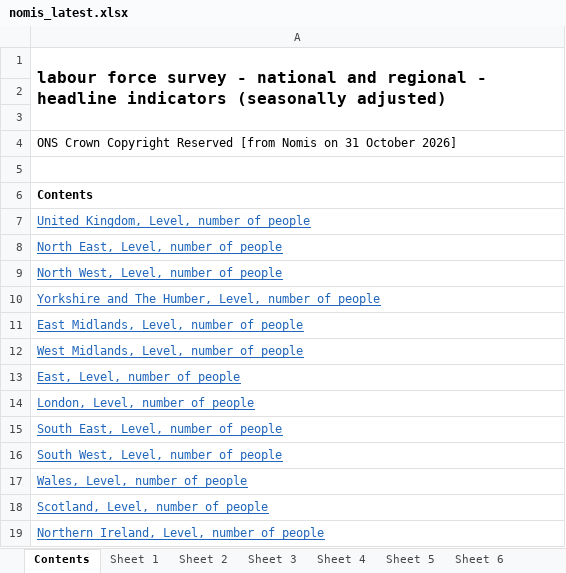
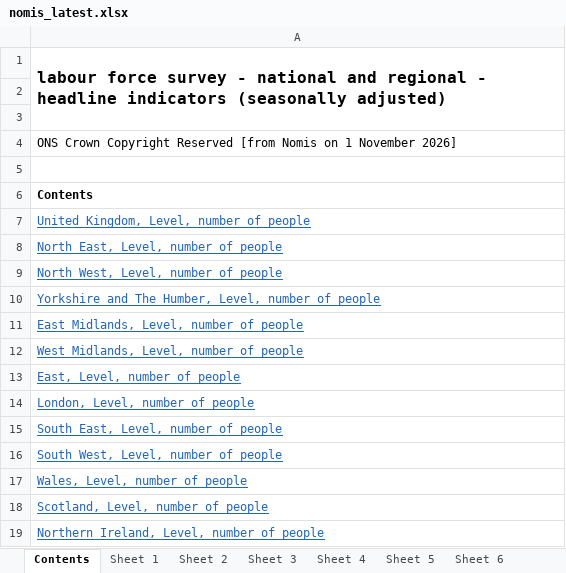
Before and after one commit to SGM-Econ/Regional-Labour-Market, an Excel workbook: data/nomis_latest.xlsx, sheet Contents, drawn as a sheet; values as stored, in another font and other column widths than the file's, no borders; the diff names each change by its address in the sheet, - before the commit and + after, or states it on an @@ line.

```diff
--- a/data/nomis_latest.xlsx (sheet Contents)
+++ b/data/nomis_latest.xlsx (sheet Contents)
-A4: …Nomis on 31 October 2026]
+A4: …Nomis on 1 November 2026]
```
Also changed, not shown: sheet Sheet 13, sheet Sheet 11, sheet Sheet 2, sheet Sheet 10, sheet Sheet 5, sheet Sheet 12, 7 more sheets.
